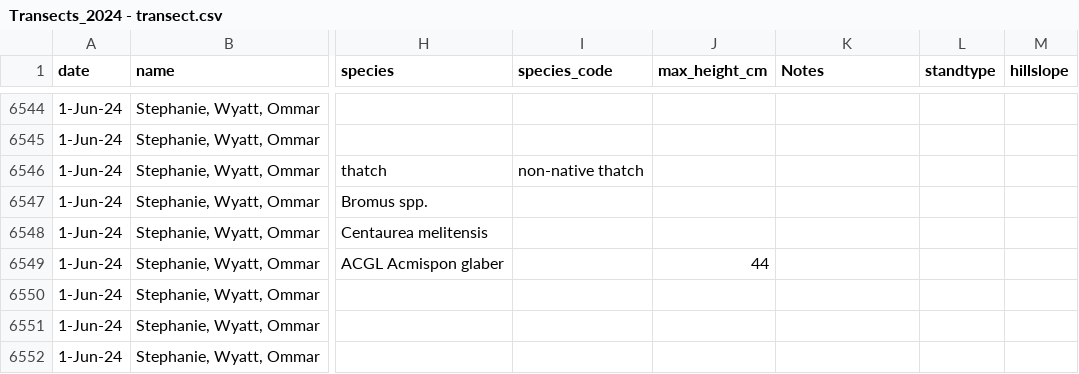
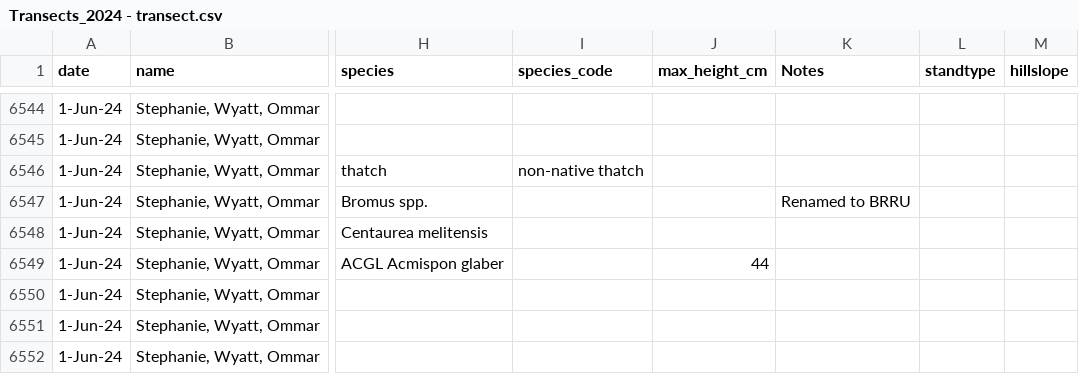
Before and after one commit to steph4301/chaparraldegradation_2022, a CSV file: Transects_2024 - transect.csv, drawn as a sheet; only a part is shown, gaps mark what is left out; the diff names each change by its address in the sheet, - before the commit and + after, or states it on an @@ line.

Commit message:
renamed Bromus spp. to unique species

```diff
--- a/Transects_2024 - transect.csv
+++ b/Transects_2024 - transect.csv
-K6547 (Notes): (empty)
+K6547 (Notes): Renamed to BRRU
```
